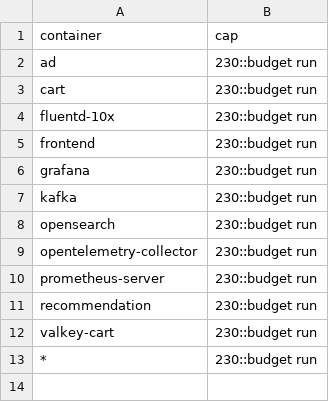
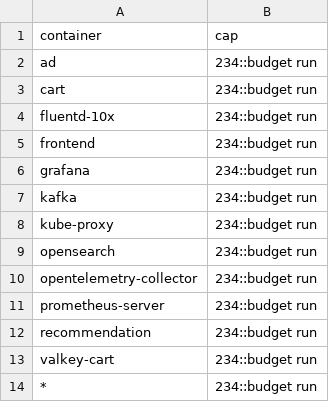
Before and after one commit to log-10x/config, a CSV file: log10x/policy/caps.csv, drawn as a sheet.

```diff
--- a/log10x/policy/caps.csv
+++ b/log10x/policy/caps.csv
@@ -1,13 +1,14 @@
 container,cap
-ad,230::budget run
-cart,230::budget run
-fluentd-10x,230::budget run
-frontend,230::budget run
-grafana,230::budget run
-kafka,230::budget run
-opensearch,230::budget run
-opentelemetry-collector,230::budget run
-prometheus-server,230::budget run
-recommendation,230::budget run
-valkey-cart,230::budget run
-*,230::budget run
+ad,234::budget run
+cart,234::budget run
+fluentd-10x,234::budget run
+frontend,234::budget run
+grafana,234::budget run
+kafka,234::budget run
+kube-proxy,234::budget run
+opensearch,234::budget run
+opentelemetry-collector,234::budget run
+prometheus-server,234::budget run
+recommendation,234::budget run
+valkey-cart,234::budget run
+*,234::budget run
```
Also changed, not shown: log10x/policy/totals.csv, 3 other files.
